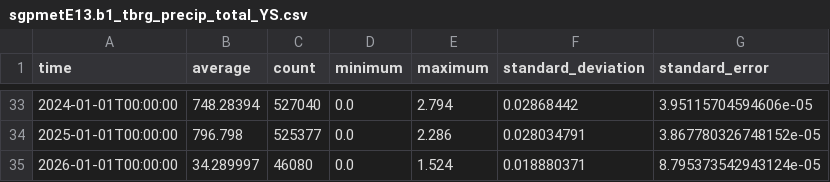
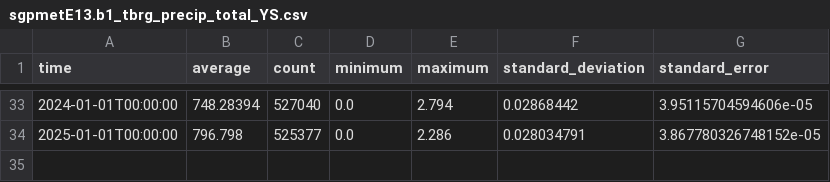
Before and after one commit to AdamTheisen/ARM-Climatologies, a CSV file: results/sgpmetE13.b1_tbrg_precip_total_YS.csv, drawn as a sheet; only a part is shown, gaps mark what is left out; the diff names each change by its address in the sheet, - before the commit and + after, or states it on an @@ line.

```diff
--- a/results/sgpmetE13.b1_tbrg_precip_total_YS.csv
+++ b/results/sgpmetE13.b1_tbrg_precip_total_YS.csv
-row 35: 2026-01-01T00:00:00 | 34.289997 | 46080 | 0.0 | 1.524 | 0.018880371 | 8.795373542943124e-05
```
Also changed, not shown: results/nsametC1.b1_temp_mean_MS.csv, results/nsametC1.b1_temp_mean_YS.csv, 35 other files.
